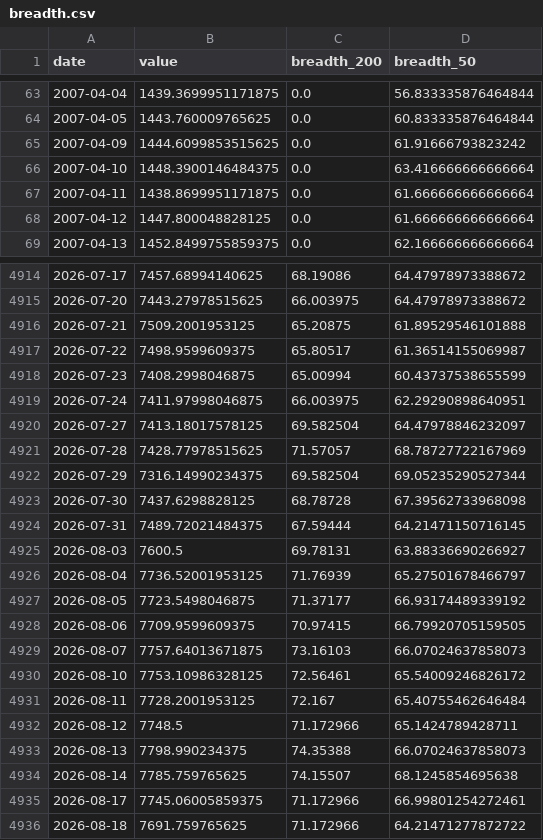
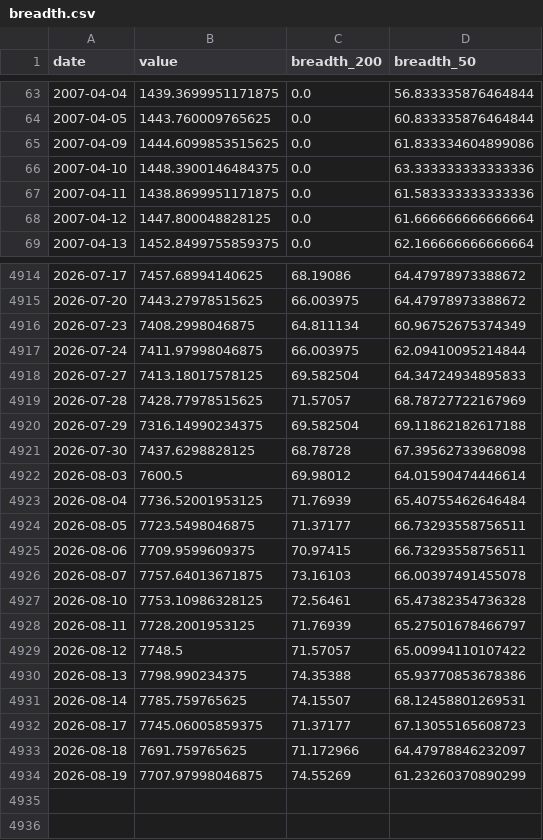
Before and after one commit to BamHIHedgeFundCEO/bamhi-web-2.0, a CSV file: data/breadth.csv, drawn as a sheet; only a part is shown, gaps mark what is left out; the diff covers the shown part only.

```diff
--- a/data/breadth.csv
+++ b/data/breadth.csv
@@ -64,5 +64,5 @@ date,value,breadth_200,breadth_50
 2007-04-05,1443.760009765625,0.0,60.833335876464844
-2007-04-09,1444.6099853515625,0.0,61.91666793823242
-2007-04-10,1448.3900146484375,0.0,63.416666666666664
-2007-04-11,1438.8699951171875,0.0,61.666666666666664
+2007-04-09,1444.6099853515625,0.0,61.833334604899086
+2007-04-10,1448.3900146484375,0.0,63.333333333333336
+2007-04-11,1438.8699951171875,0.0,61.583333333333336
 2007-04-12,1447.800048828125,0.0,61.666666666666664
@@ -4915,22 +4915,20 @@ date,value,breadth_200,breadth_50
 2026-07-20,7443.27978515625,66.003975,64.47978973388672
-2026-07-21,7509.2001953125,65.20875,61.89529546101888
-2026-07-22,7498.9599609375,65.80517,61.36514155069987
-2026-07-23,7408.2998046875,65.00994,60.43737538655599
-2026-07-24,7411.97998046875,66.003975,62.29290898640951
-2026-07-27,7413.18017578125,69.582504,64.47978846232097
+2026-07-23,7408.2998046875,64.811134,60.96752675374349
+2026-07-24,7411.97998046875,66.003975,62.09410095214844
+2026-07-27,7413.18017578125,69.582504,64.34724934895833
 2026-07-28,7428.77978515625,71.57057,68.78727722167969
-2026-07-29,7316.14990234375,69.582504,69.05235290527344
+2026-07-29,7316.14990234375,69.582504,69.11862182617188
 2026-07-30,7437.6298828125,68.78728,67.39562733968098
-2026-07-31,7489.72021484375,67.59444,64.21471150716145
-2026-08-03,7600.5,69.78131,63.88336690266927
-2026-08-04,7736.52001953125,71.76939,65.27501678466797
-2026-08-05,7723.5498046875,71.37177,66.93174489339192
-2026-08-06,7709.9599609375,70.97415,66.79920705159505
-2026-08-07,7757.64013671875,73.16103,66.07024637858073
-2026-08-10,7753.10986328125,72.56461,65.54009246826172
-2026-08-11,7728.2001953125,72.167,65.40755462646484
-2026-08-12,7748.5,71.172966,65.1424789428711
-2026-08-13,7798.990234375,74.35388,66.07024637858073
-2026-08-14,7785.759765625,74.15507,68.1245854695638
-2026-08-17,7745.06005859375,71.172966,66.99801254272461
-2026-08-18,7691.759765625,71.172966,64.21471277872722
+2026-08-03,7600.5,69.98012,64.01590474446614
+2026-08-04,7736.52001953125,71.76939,65.40755462646484
+2026-08-05,7723.5498046875,71.37177,66.73293558756511
+2026-08-06,7709.9599609375,70.97415,66.73293558756511
+2026-08-07,7757.64013671875,73.16103,66.00397491455078
+2026-08-10,7753.10986328125,72.56461,65.47382354736328
+2026-08-11,7728.2001953125,71.76939,65.27501678466797
+2026-08-12,7748.5,71.57057,65.00994110107422
+2026-08-13,7798.990234375,74.35388,65.93770853678386
+2026-08-14,7785.759765625,74.15507,68.12458801269531
+2026-08-17,7745.06005859375,71.37177,67.13055165608723
+2026-08-18,7691.759765625,71.172966,64.47978846232097
+2026-08-19,7707.97998046875,74.55269,61.23260370890299
```
Also changed, not shown: 21 edited cells elsewhere in this file, data/darkpool_results.csv, data/mr_kings.csv, 49 other files.
